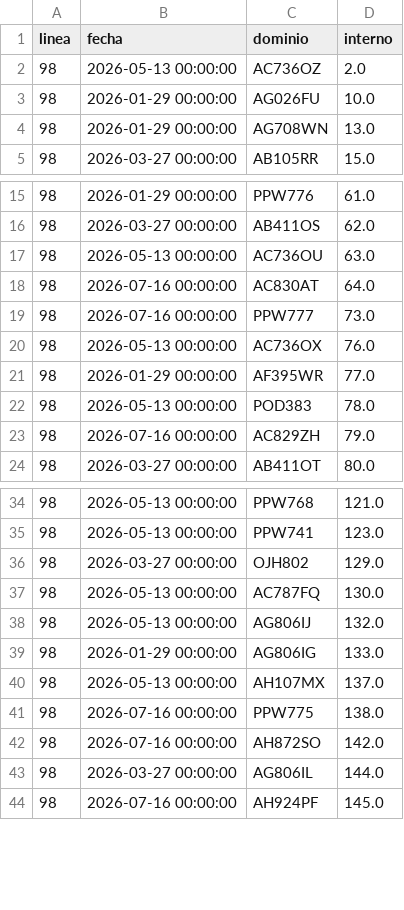
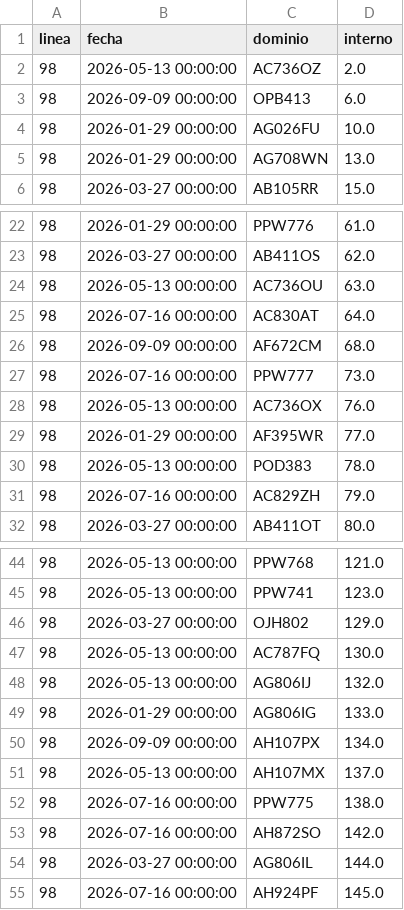
Before and after one commit to SanLean17/parque-movil-ftr, a CSV file: controlados/linea98.csv, drawn as a sheet; only a part is shown, gaps mark what is left out; the diff covers the shown part only; the diff names each change by its address in the sheet, - before the commit and + after, or states it on an @@ line.

```diff
--- a/controlados/linea98.csv
+++ b/controlados/linea98.csv
+row 3: 98 | 2026-09-09 00:00:00 | OPB413 | 6.0
+row 26: 98 | 2026-09-09 00:00:00 | AF672CM | 68.0
+row 50: 98 | 2026-09-09 00:00:00 | AH107PX | 134.0
```
Also changed, not shown: 10 added rows elsewhere in this file, 1 other file.
